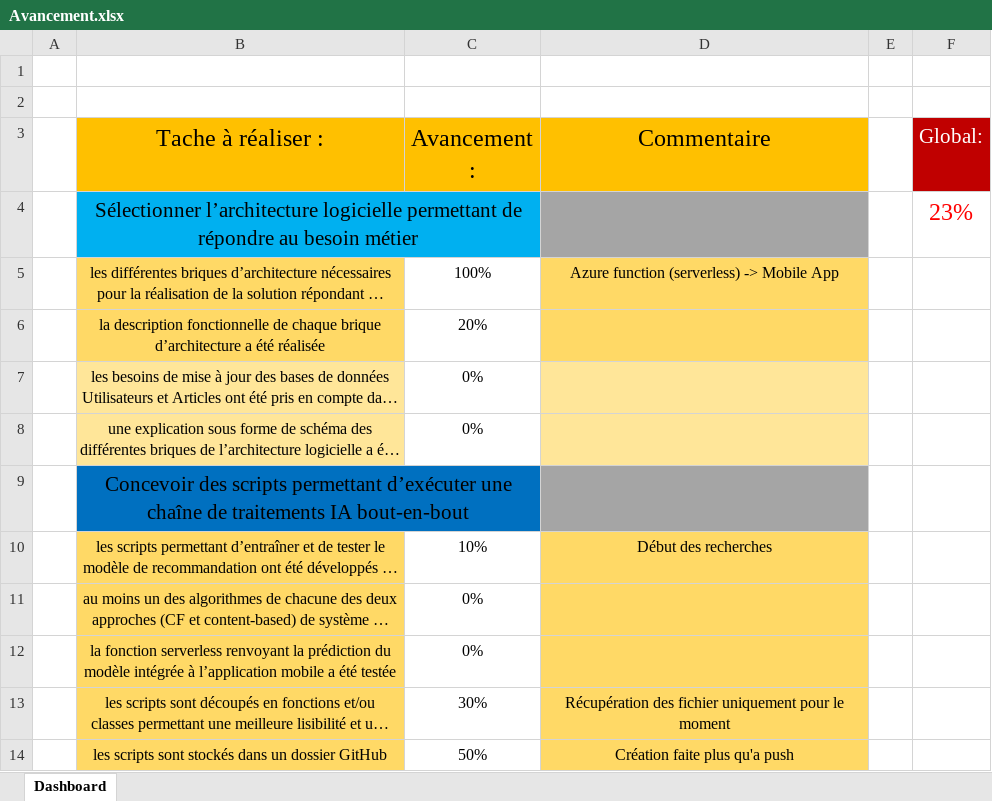
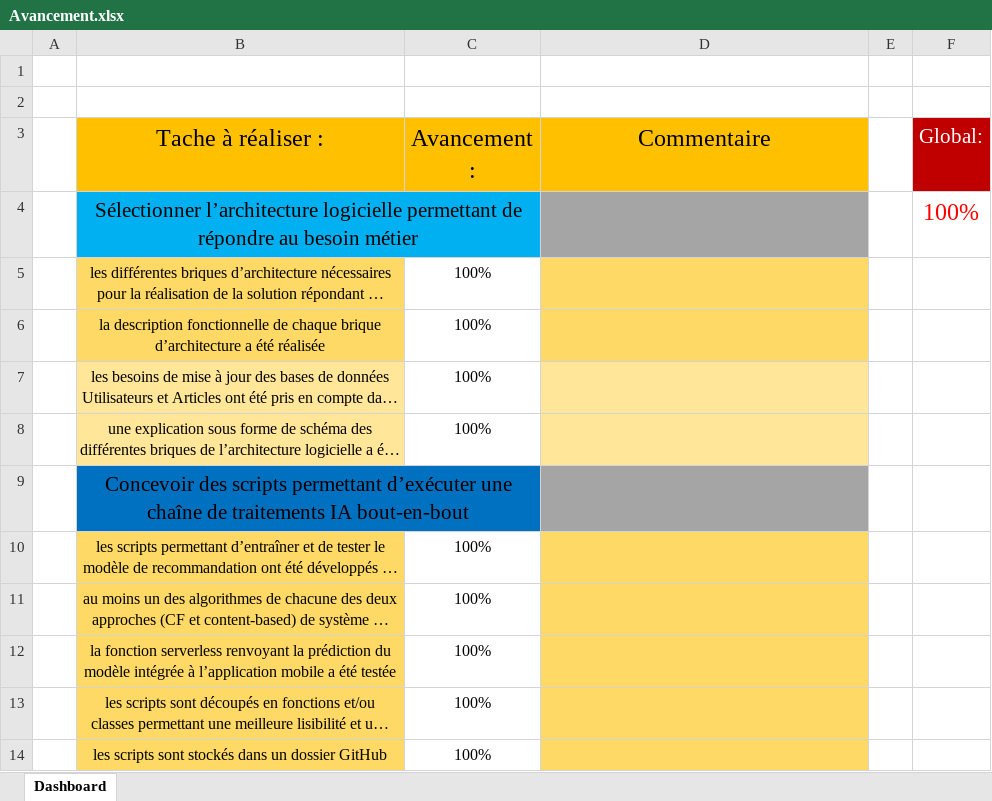
Before and after one commit to Seb-IX/Projet_9, an Excel workbook: Ressource/Avancement.xlsx, sheet Dashboard, drawn as a sheet; long unchanged cells end in …; values as stored, in another font and other column widths than the file's, no borders; conditional formats not drawn; the diff names each change by its address in the sheet, - before the commit and + after, or states it on an @@ line.

Commit message:
content-based ,cf model, azure function, expo go done

```diff
--- a/Ressource/Avancement.xlsx (sheet Dashboard)
+++ b/Ressource/Avancement.xlsx (sheet Dashboard)
-F4 (Global:): 23%
+F4 (Global:): 100%
-D5 (Commentaire): Azure function (serverless) -> Mobile App
+D5 (Commentaire): (empty)
-C6 (Avancement :): 20%
+C6 (Avancement :): 100%
-C7:C8 (Avancement :): 0%
+C7:C8 (Avancement :): 100%
-C10 (Avancement :): 10%
+C10 (Avancement :): 100%
-D10 (Commentaire): Début des recherches
+D10 (Commentaire): (empty)
-C11:C12 (Avancement :): 0%
+C11:C12 (Avancement :): 100%
-C13 (Avancement :): 30%
+C13 (Avancement :): 100%
-D13 (Commentaire): Récupération des fichier uniquement pour le moment
+D13 (Commentaire): (empty)
-C14 (Avancement :): 50%
+C14 (Avancement :): 100%
-D14 (Commentaire): Création faite plus qu'a push
+D14 (Commentaire): (empty)
```
Also changed, not shown: 32 other files.
